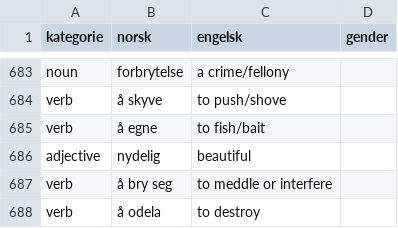
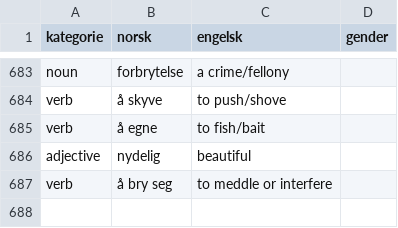
Before and after one commit to dfbr/dfbr.github.io, a CSV file: ordlist.csv, drawn as a sheet; only a part is shown, gaps mark what is left out.

Commit message:
Update ordlist.csv

```diff
--- a/ordlist.csv
+++ b/ordlist.csv
@@ -687,2 +687 @@ adjective,nydelig,beautiful,
 verb,å bry seg,to meddle or interfere,
-verb,å odela,to destroy,
```
